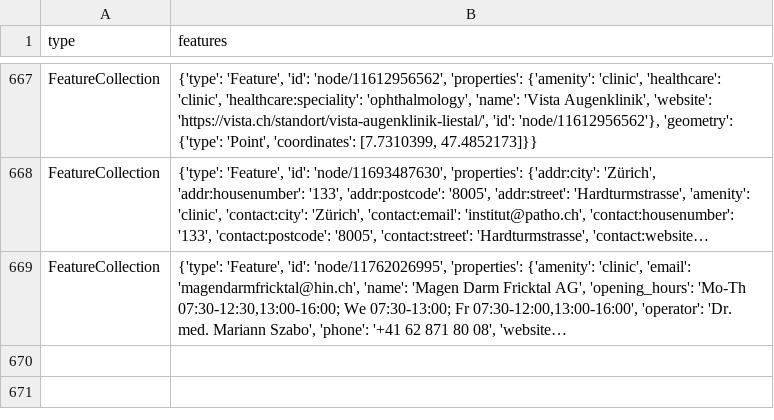
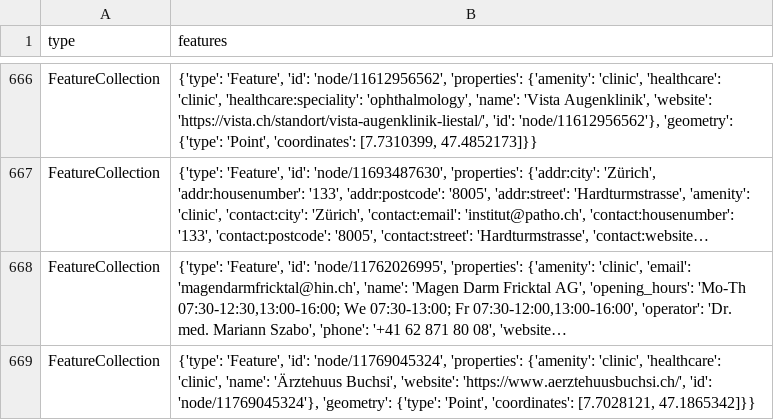
Before and after one commit to OpenBracketsCH/rescue-data, a CSV file: data/csv/facilities/hospital/hospital_switzerland.csv, drawn as a sheet; only a part is shown, gaps mark what is left out; long unchanged cells end in …; the diff covers the shown part only; the diff names each change by its address in the sheet, - before the commit and + after, or states it on an @@ line.

```diff
--- a/data/csv/facilities/hospital/hospital_switzerland.csv
+++ b/data/csv/facilities/hospital/hospital_switzerland.csv
+row 669: FeatureCollection | {'type': 'Feature', 'id': 'node/11769045324', 'properties': {'amenity': 'clinic', 'healthcare': 'clinic', 'name': 'Ärztehuus Buchsi', 'website': 'https://www.aerztehuusbuchsi.ch/', 'id': 'node/11769045324'}, 'geometry': {'type': 'Point', 'coordinates': [7.7028121, 47.1865342]}}
```
Also changed, not shown: 1 added row, 1 removed row and 2 edited cells elsewhere in this file, data/csv/fire_station/firestation_kt_zh.csv, data/csv/schools/schools_kt_zh.csv, 5 other files.
